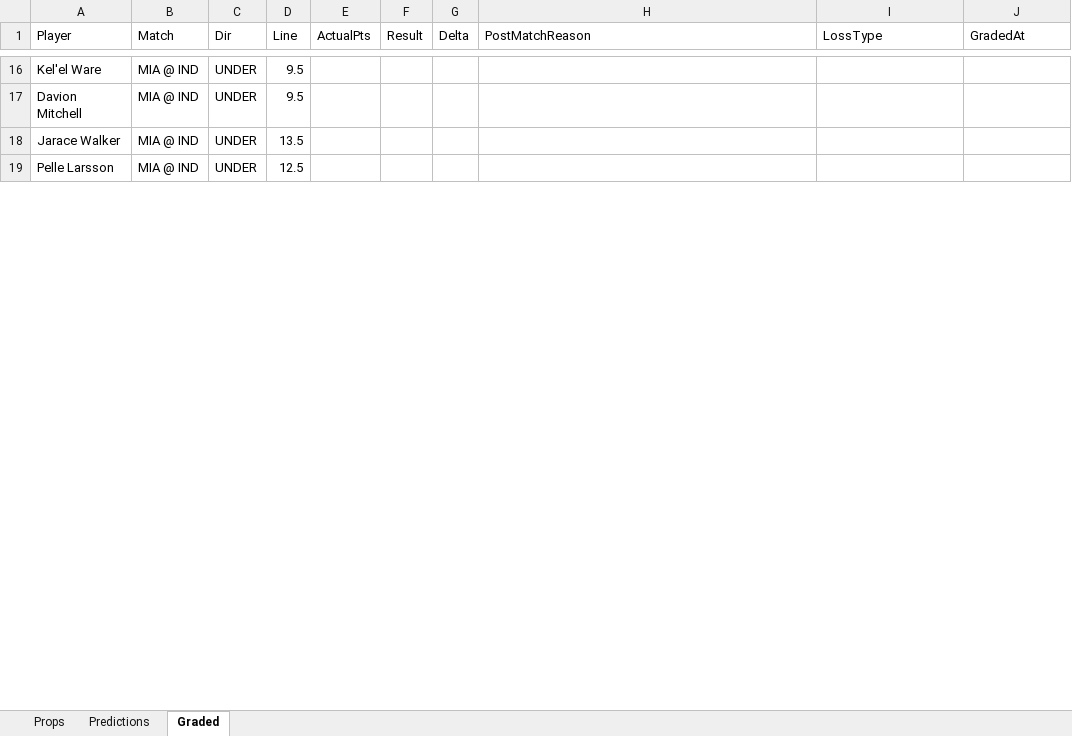
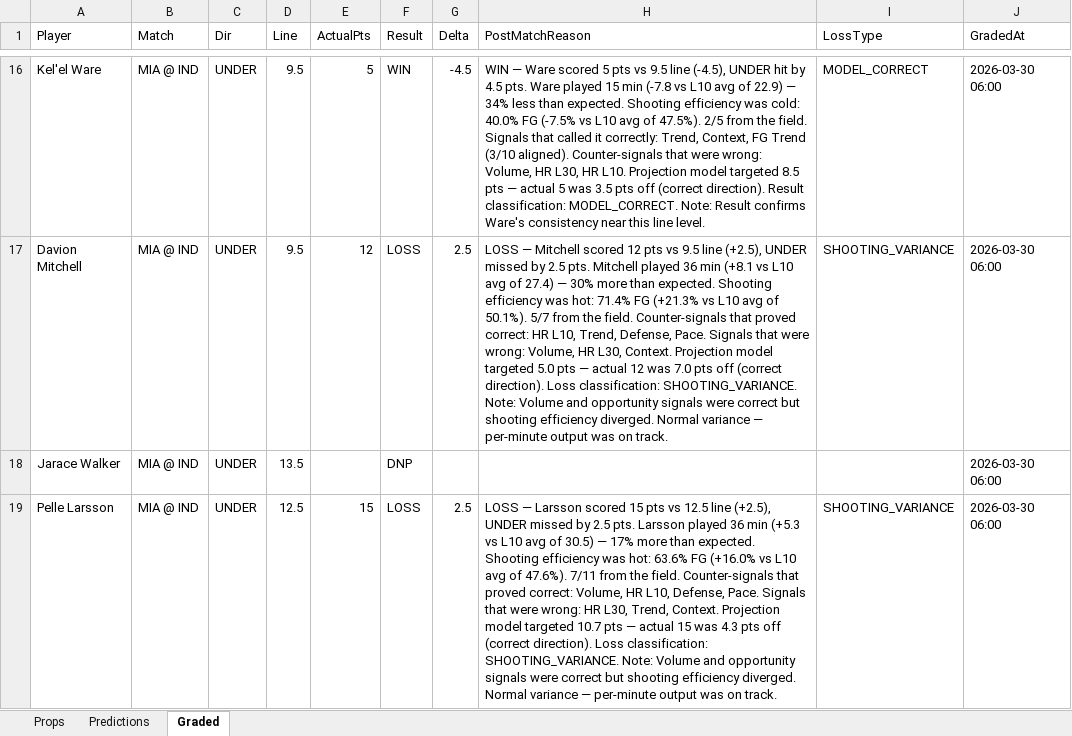
Before and after one commit to iamwerewolf1007/PropEdgeV9.2, an Excel workbook: daily/2026-03-29.xlsx, sheet Graded, drawn as a sheet; only a part is shown, gaps mark what is left out; values as stored, in another font and other column widths than the file's, no cell formats; the diff covers the shown part only; the diff names each change by its address in the sheet, - before the commit and + after, or states it on an @@ line.

Commit message:
B0: grade 2026-03-29

```diff
--- a/daily/2026-03-29.xlsx (sheet Graded)
+++ b/daily/2026-03-29.xlsx (sheet Graded)
-E16 (ActualPts): (empty)
+E16 (ActualPts): 5
-F16 (Result): (empty)
+F16 (Result): WIN
-G16 (Delta): (empty)
+G16 (Delta): -4.5
-H16 (PostMatchReason): (empty)
+H16 (PostMatchReason): WIN — Ware scored 5 pts vs 9.5 line (-4.5), UNDER hit by 4.5 pts. Ware played 15 min (-7.8 vs L10 avg of 22.9) — 34% less than expected. Shooting efficiency was cold: 40.0% FG (-7.5% vs L10 avg of 47.5%). 2/5 from the field. Signals that called it correctly: Trend, Context, FG Trend (3/10 aligned). Counter-signals that were wrong: Volume, HR L30, HR L10. Projection model targeted 8.5 pts — actual 5 was 3.5 pts off (correct direction). Result classification: MODEL_CORRECT. Note: Result confirms Ware's consistency near this line level.
-I16 (LossType): (empty)
+I16 (LossType): MODEL_CORRECT
-J16:J19 (GradedAt): (empty)
+J16:J19 (GradedAt): 2026-03-30 06:00
-E17 (ActualPts): (empty)
+E17 (ActualPts): 12
-F17 (Result): (empty)
+F17 (Result): LOSS
-G17 (Delta): (empty)
+G17 (Delta): 2.5
-H17 (PostMatchReason): (empty)
+H17 (PostMatchReason): LOSS — Mitchell scored 12 pts vs 9.5 line (+2.5), UNDER missed by 2.5 pts. Mitchell played 36 min (+8.1 vs L10 avg of 27.4) — 30% more than expected. Shooting efficiency was hot: 71.4% FG (+21.3% vs L10 avg of 50.1%). 5/7 from the field. Counter-signals that proved correct: HR L10, Trend, Defense, Pace. Signals that were wrong: Volume, HR L30, Context. Projection model targeted 5.0 pts — actual 12 was 7.0 pts off (correct direction). Loss classification: SHOOTING_VARIANCE. Note: Volume and opportunity signals were correct but shooting efficiency diverged. Normal variance — per-minute output was on track.
-I17 (LossType): (empty)
+I17 (LossType): SHOOTING_VARIANCE
-F18 (Result): (empty)
+F18 (Result): DNP
-E19 (ActualPts): (empty)
+E19 (ActualPts): 15
-F19 (Result): (empty)
+F19 (Result): LOSS
-G19 (Delta): (empty)
+G19 (Delta): 2.5
-H19 (PostMatchReason): (empty)
+H19 (PostMatchReason): LOSS — Larsson scored 15 pts vs 12.5 line (+2.5), UNDER missed by 2.5 pts. Larsson played 36 min (+5.3 vs L10 avg of 30.5) — 17% more than expected. Shooting efficiency was hot: 63.6% FG (+16.0% vs L10 avg of 47.6%). 7/11 from the field. Counter-signals that proved correct: Volume, HR L10, Defense, Pace. Signals that were wrong: HR L30, Trend, Context. Projection model targeted 10.7 pts — actual 15 was 4.3 pts off (correct direction). Loss classification: SHOOTING_VARIANCE. Note: Volume and opportunity signals were correct but shooting efficiency diverged. Normal variance — per-minute output was on track.
-I19 (LossType): (empty)
+I19 (LossType): SHOOTING_VARIANCE
```
Also changed, not shown: 594 edited cells elsewhere in this sheet, cell formats, 8 other files.
